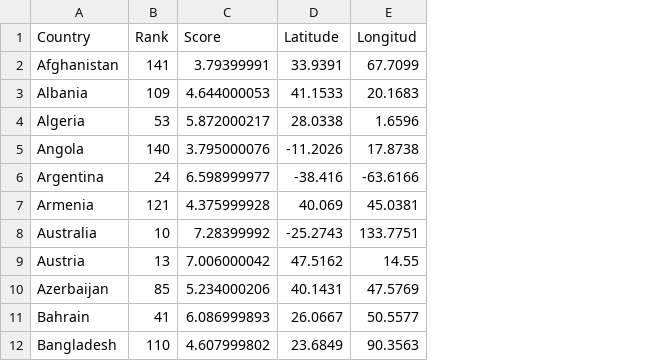
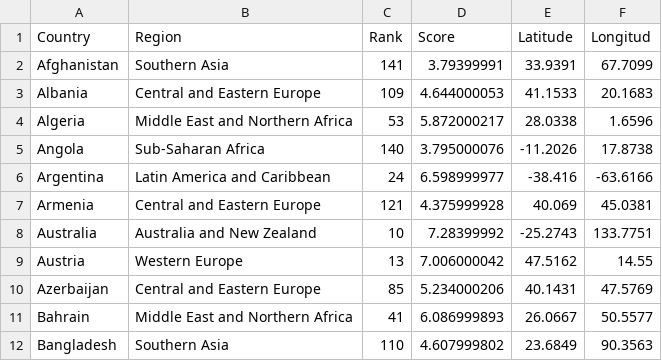
Before and after one commit to adelial/Assignment10, a CSV file: Data/2017_happy.csv, drawn as a sheet; only a part is shown; the diff names each change by its address in the sheet, - before the commit and + after, or states it on an @@ line.

```diff
--- a/Data/2017_happy.csv
+++ b/Data/2017_happy.csv
+column B (Region), rows 2-12: Southern Asia | Central and Eastern Europe | Middle East and Northern Africa | Sub-Saharan Africa | Latin America and Caribbean | Central and Eastern Europe | Australia and New Zealand | Western Europe | Central and Eastern Europe | Middle East and Northern Africa | Southern Asia
```
Also changed, not shown: 9 other files.
